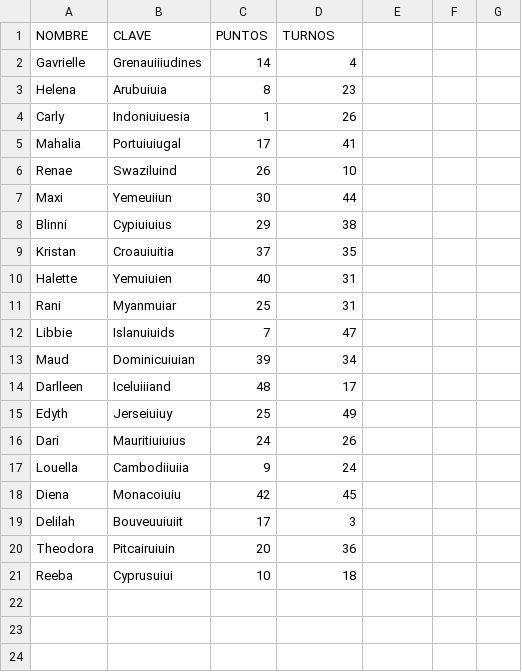
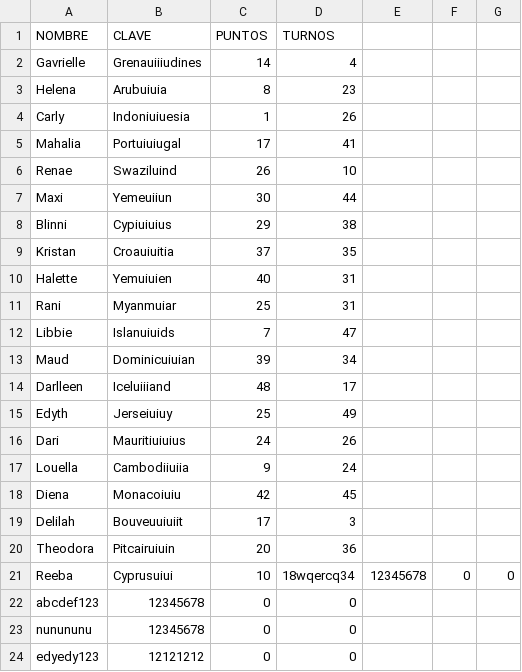
Before and after one commit to lfaguilera/aprobado, a CSV file: datos_juego/usuarios.csv, drawn as a sheet.

Commit message:
ventana de registro de usuario y modificaciones

```diff
--- a/datos_juego/usuarios.csv
+++ b/datos_juego/usuarios.csv
@@ -20,2 +20,5 @@ Delilah,Bouveuuiuiit,17,3
 Theodora,Pitcairuiuin,20,36
-Reeba,Cyprusuiui,10,18
+Reeba,Cyprusuiui,10,18wqercq34,12345678,0,0
+abcdef123,12345678,0,0
+nunununu,12345678,0,0
+edyedy123,12121212,0,0
```
Also changed, not shown: 3 other files.
